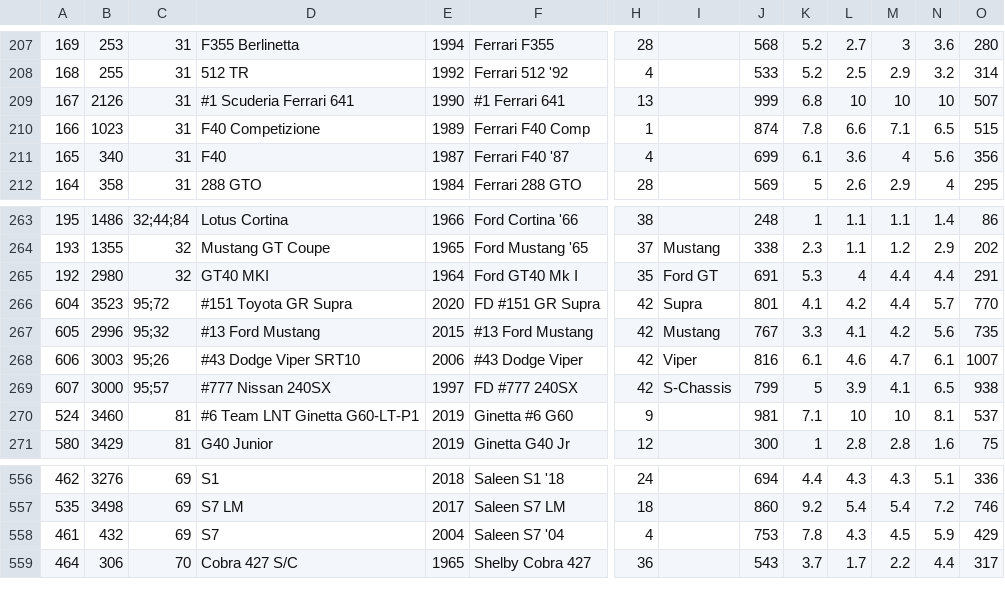
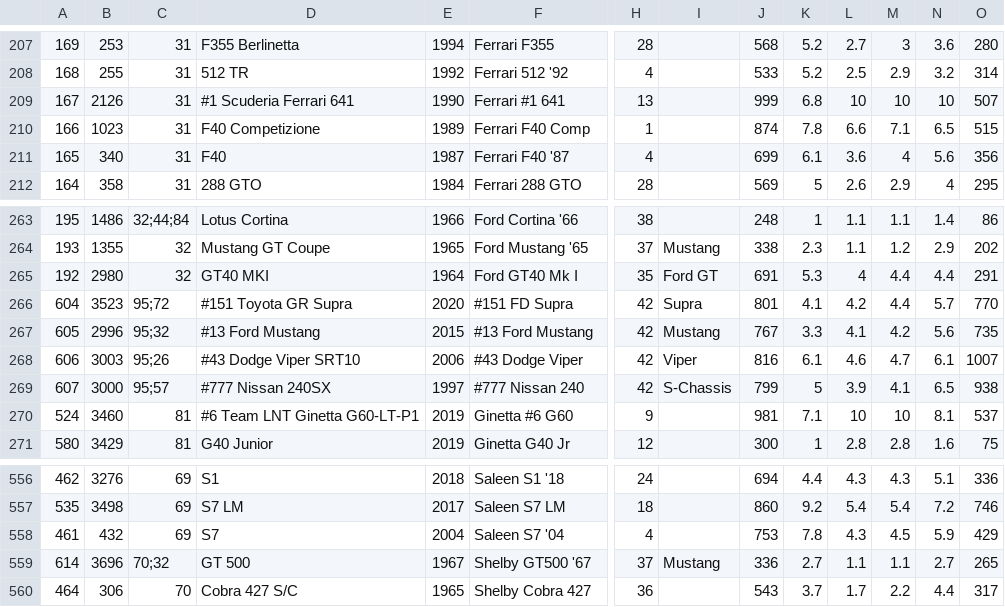
Before and after one commit to AmiralPatate/FM23Data, a CSV file: StandaloneToolbox/data/fm8/models.csv, drawn as a sheet; only a part is shown, gaps mark what is left out; rows hold the shown columns only; the diff names each change by its address in the sheet, - before the commit and + after, or states it on an @@ line.

Commit message:
Automatic data update 24-10-25@23:18

```diff
--- a/StandaloneToolbox/data/fm8/models.csv
+++ b/StandaloneToolbox/data/fm8/models.csv
-F209: #1 Ferrari 641
+F209: Ferrari #1 641
-F266: FD #151 GR Supra
+F266: #151 FD Supra
-F269: FD #777 240SX
+F269: #777 Nissan 240
+row 559: 614 | 3696 | 70;32 | GT 500 | 1967 | Shelby GT500 '67 | 37 | Mustang | 336 | 2.7 | 1.1 | 1.1 | 2.7 | 265
```
